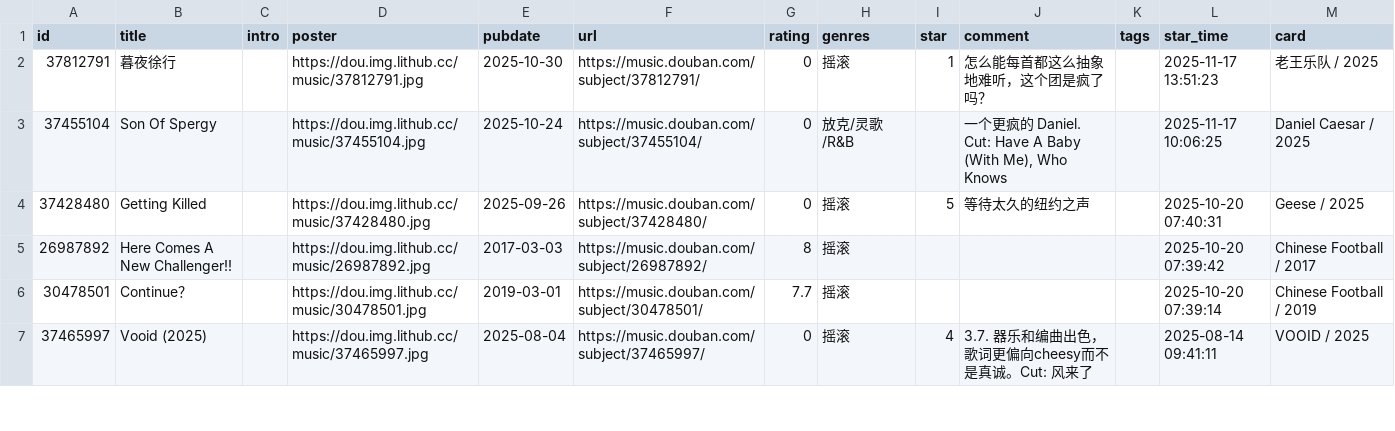
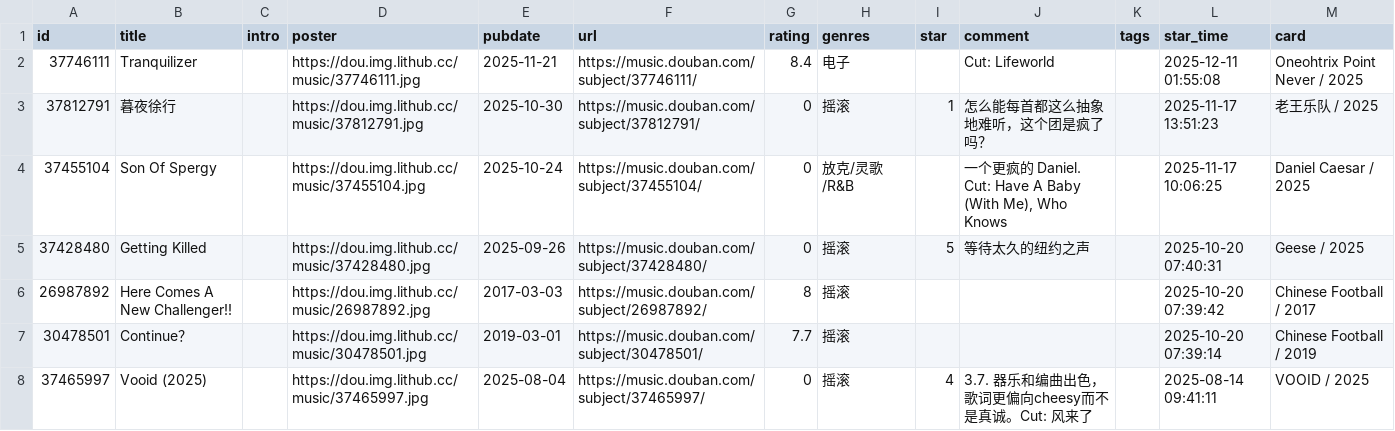
Before and after one commit to zcysxy/doumark-action, a CSV file: data/douban/music.csv, drawn as a sheet; only a part is shown; the diff names each change by its address in the sheet, - before the commit and + after, or states it on an @@ line.

Commit message:
chore: update douban data

```diff
--- a/data/douban/music.csv
+++ b/data/douban/music.csv
+row 2: 37746111 | Tranquilizer |  | https://dou.img.lithub.cc/music/37746111.jpg | 2025-11-21 | https://music.douban.com/subject/37746111/ | 8.4 | 电子 |  | Cut: Lifeworld |  | 2025-12-11 01:55:08 | Oneohtrix Point Never / 2025
```
